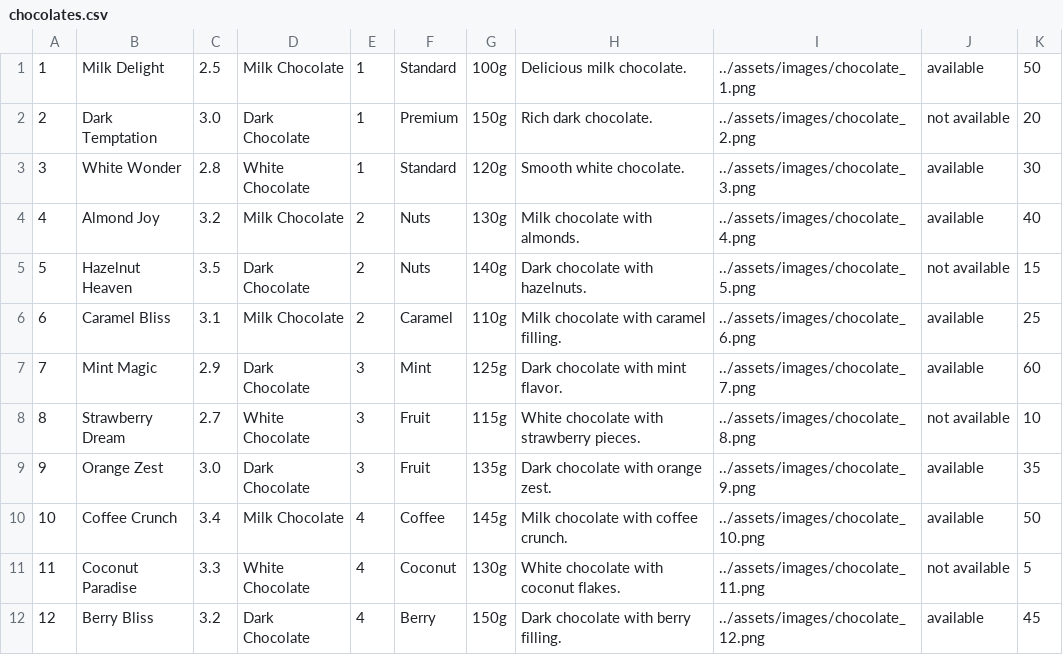
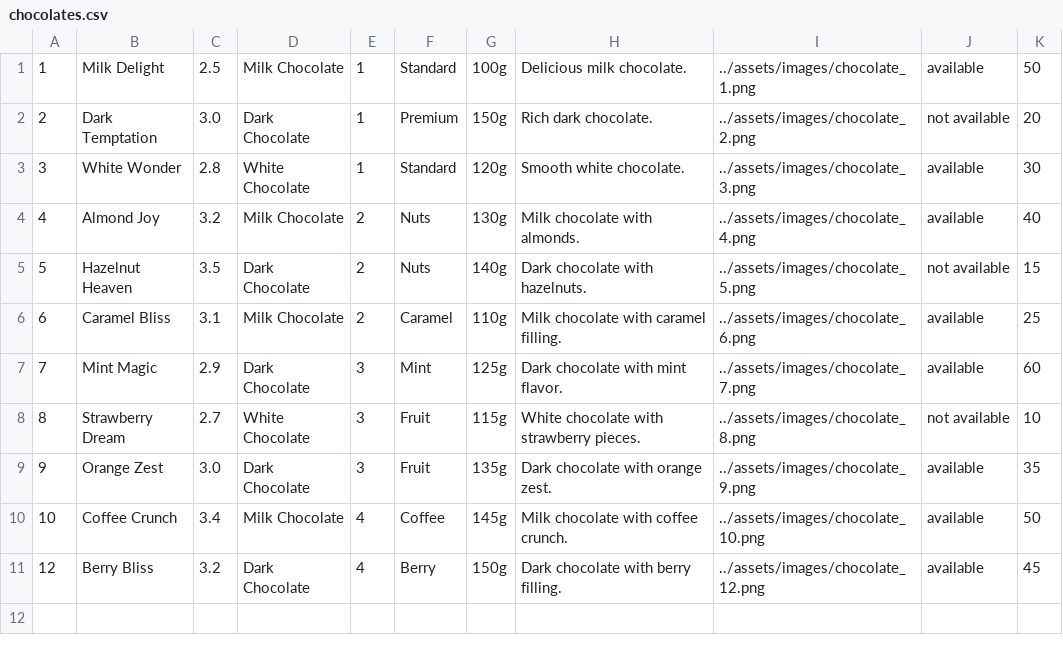
Before and after one commit to matejaaj/Chocolate-factory, a CSV file: backend/resources/data/chocolates.csv, drawn as a sheet.

```diff
--- a/backend/resources/data/chocolates.csv
+++ b/backend/resources/data/chocolates.csv
@@ -10,3 +10,2 @@
 10|Coffee Crunch|3.4|Milk Chocolate|4|Coffee|145g|Milk chocolate with coffee crunch.|../assets/images/chocolate_10.png|available|50
-11|Coconut Paradise|3.3|White Chocolate|4|Coconut|130g|White chocolate with coconut flakes.|../assets/images/chocolate_11.png|not available|5
 12|Berry Bliss|3.2|Dark Chocolate|4|Berry|150g|Dark chocolate with berry filling.|../assets/images/chocolate_12.png|available|45
```
Also changed, not shown: 2 other files.
